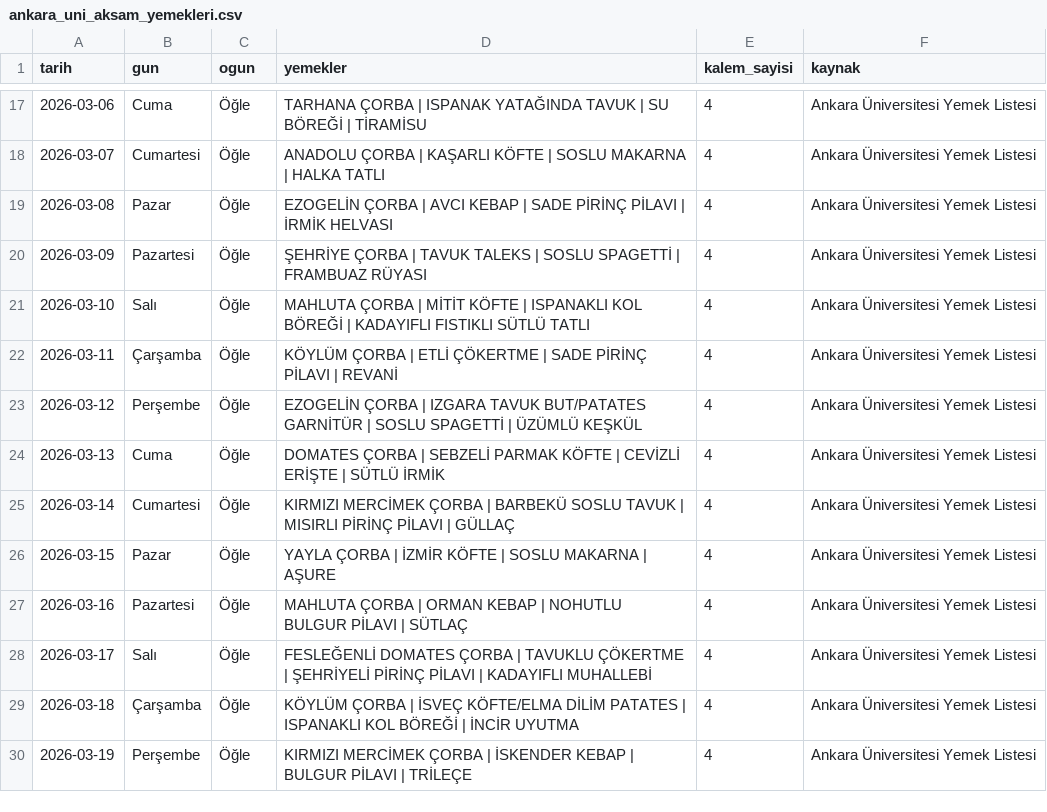
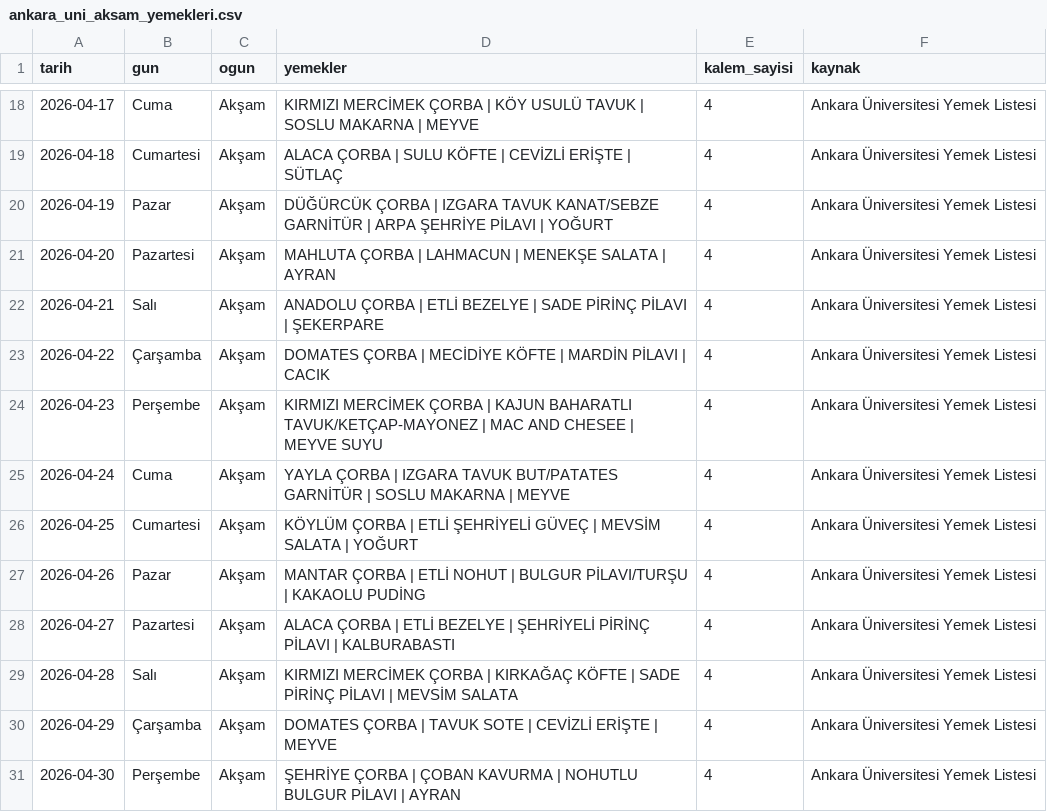
Before and after one commit to ahmedberatAI/yemekhane-bot, a CSV file: ankara_uni_aksam_yemekleri.csv, drawn as a sheet; only a part is shown, gaps mark what is left out; the diff covers the shown part only.

```diff
--- a/ankara_uni_aksam_yemekleri.csv
+++ b/ankara_uni_aksam_yemekleri.csv
@@ -17,14 +18,14 @@ tarih,gun,ogun,yemekler,kalem_sayisi,kaynak
-2026-03-06,Cuma,Öğle,TARHANA ÇORBA | ISPANAK YATAĞINDA TAVUK | SU BÖREĞİ | TİRAMİSU,4,Ankara Üniversitesi Yemek Listesi
-2026-03-07,Cumartesi,Öğle,ANADOLU ÇORBA | KAŞARLI KÖFTE | SOSLU MAKARNA | HALKA TATLI,4,Ankara Üniversitesi Yemek Listesi
-2026-03-08,Pazar,Öğle,EZOGELİN ÇORBA | AVCI KEBAP | SADE PİRİNÇ PİLAVI | İRMİK HELVASI,4,Ankara Üniversitesi Yemek Listesi
-2026-03-09,Pazartesi,Öğle,ŞEHRİYE ÇORBA | TAVUK TALEKS | SOSLU SPAGETTİ | FRAMBUAZ RÜYASI,4,Ankara Üniversitesi Yemek Listesi
-2026-03-10,Salı,Öğle,MAHLUTA ÇORBA | MİTİT KÖFTE | ISPANAKLI KOL BÖREĞİ | KADAYIFLI FISTIKLI SÜTLÜ TATLI,4,Ankara Üniversitesi Yemek Listesi
-2026-03-11,Çarşamba,Öğle,KÖYLÜM ÇORBA | ETLİ ÇÖKERTME | SADE PİRİNÇ PİLAVI | REVANİ,4,Ankara Üniversitesi Yemek Listesi
-2026-03-12,Perşembe,Öğle,EZOGELİN ÇORBA | IZGARA TAVUK BUT/PATATES GARNİTÜR | SOSLU SPAGETTİ | ÜZÜMLÜ KEŞKÜL,4,Ankara Üniversitesi Yemek Listesi
-2026-03-13,Cuma,Öğle,DOMATES ÇORBA | SEBZELİ PARMAK KÖFTE | CEVİZLİ ERİŞTE | SÜTLÜ İRMİK,4,Ankara Üniversitesi Yemek Listesi
-2026-03-14,Cumartesi,Öğle,KIRMIZI MERCİMEK ÇORBA | BARBEKÜ SOSLU TAVUK | MISIRLI PİRİNÇ PİLAVI | GÜLLAÇ,4,Ankara Üniversitesi Yemek Listesi
-2026-03-15,Pazar,Öğle,YAYLA ÇORBA | İZMİR KÖFTE | SOSLU MAKARNA | AŞURE,4,Ankara Üniversitesi Yemek Listesi
-2026-03-16,Pazartesi,Öğle,MAHLUTA ÇORBA | ORMAN KEBAP | NOHUTLU BULGUR PİLAVI | SÜTLAÇ,4,Ankara Üniversitesi Yemek Listesi
-2026-03-17,Salı,Öğle,FESLEĞENLİ DOMATES ÇORBA | TAVUKLU ÇÖKERTME | ŞEHRİYELİ PİRİNÇ PİLAVI | KADAYIFLI MUHALLEBİ,4,Ankara Üniversitesi Yemek Listesi
-2026-03-18,Çarşamba,Öğle,KÖYLÜM ÇORBA | İSVEÇ KÖFTE/ELMA DİLİM PATATES | ISPANAKLI KOL BÖREĞİ | İNCİR UYUTMA,4,Ankara Üniversitesi Yemek Listesi
-2026-03-19,Perşembe,Öğle,KIRMIZI MERCİMEK ÇORBA | İSKENDER KEBAP | BULGUR PİLAVI | TRİLEÇE,4,Ankara Üniversitesi Yemek Listesi
+2026-04-17,Cuma,Akşam,KIRMIZI MERCİMEK ÇORBA | KÖY USULÜ TAVUK | SOSLU MAKARNA | MEYVE,4,Ankara Üniversitesi Yemek Listesi
+2026-04-18,Cumartesi,Akşam,ALACA ÇORBA | SULU KÖFTE | CEVİZLİ ERİŞTE | SÜTLAÇ,4,Ankara Üniversitesi Yemek Listesi
+2026-04-19,Pazar,Akşam,DÜĞÜRCÜK ÇORBA | IZGARA TAVUK KANAT/SEBZE GARNİTÜR | ARPA ŞEHRİYE PİLAVI | YOĞURT,4,Ankara Üniversitesi Yemek Listesi
+2026-04-20,Pazartesi,Akşam,MAHLUTA ÇORBA | LAHMACUN | MENEKŞE SALATA | AYRAN,4,Ankara Üniversitesi Yemek Listesi
+2026-04-21,Salı,Akşam,ANADOLU ÇORBA | ETLİ BEZELYE | SADE PİRİNÇ PİLAVI | ŞEKERPARE,4,Ankara Üniversitesi Yemek Listesi
+2026-04-22,Çarşamba,Akşam,DOMATES ÇORBA | MECİDİYE KÖFTE | MARDİN PİLAVI | CACIK,4,Ankara Üniversitesi Yemek Listesi
+2026-04-23,Perşembe,Akşam,KIRMIZI MERCİMEK ÇORBA | KAJUN BAHARATLI TAVUK/KETÇAP-MAYONEZ | MAC AND CHESEE | MEYVE SUYU,4,Ankara Üniversitesi Yemek Listesi
+2026-04-24,Cuma,Akşam,YAYLA ÇORBA | IZGARA TAVUK BUT/PATATES GARNİTÜR | SOSLU MAKARNA | MEYVE,4,Ankara Üniversitesi Yemek Listesi
+2026-04-25,Cumartesi,Akşam,KÖYLÜM ÇORBA | ETLİ ŞEHRİYELİ GÜVEÇ | MEVSİM SALATA | YOĞURT,4,Ankara Üniversitesi Yemek Listesi
+2026-04-26,Pazar,Akşam,MANTAR ÇORBA | ETLİ NOHUT | BULGUR PİLAVI/TURŞU | KAKAOLU PUDİNG,4,Ankara Üniversitesi Yemek Listesi
+2026-04-27,Pazartesi,Akşam,ALACA ÇORBA | ETLİ BEZELYE | ŞEHRİYELİ PİRİNÇ PİLAVI | KALBURABASTI,4,Ankara Üniversitesi Yemek Listesi
+2026-04-28,Salı,Akşam,KIRMIZI MERCİMEK ÇORBA | KIRKAĞAÇ KÖFTE | SADE PİRİNÇ PİLAVI | MEVSİM SALATA,4,Ankara Üniversitesi Yemek Listesi
+2026-04-29,Çarşamba,Akşam,DOMATES ÇORBA | TAVUK SOTE | CEVİZLİ ERİŞTE | MEYVE,4,Ankara Üniversitesi Yemek Listesi
+2026-04-30,Perşembe,Akşam,ŞEHRİYE ÇORBA | ÇOBAN KAVURMA | NOHUTLU BULGUR PİLAVI | AYRAN,4,Ankara Üniversitesi Yemek Listesi
```
Also changed, not shown: 1 added row and 45 edited cells elsewhere in this file, ankara_kyk_yemekleri.csv, ankara_universitesi_ogle_yemekleri.csv.
